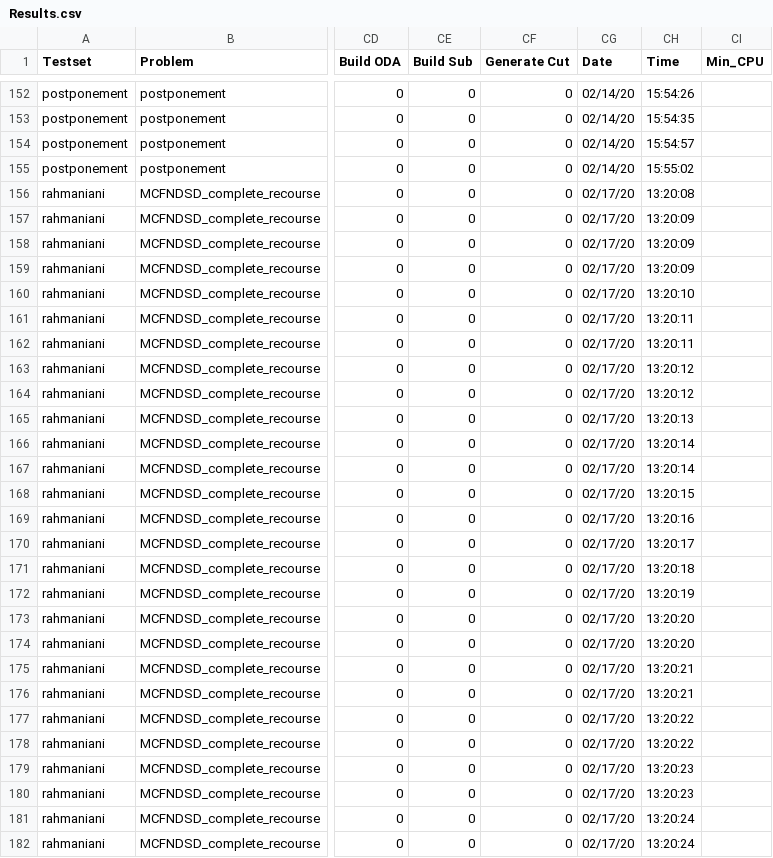
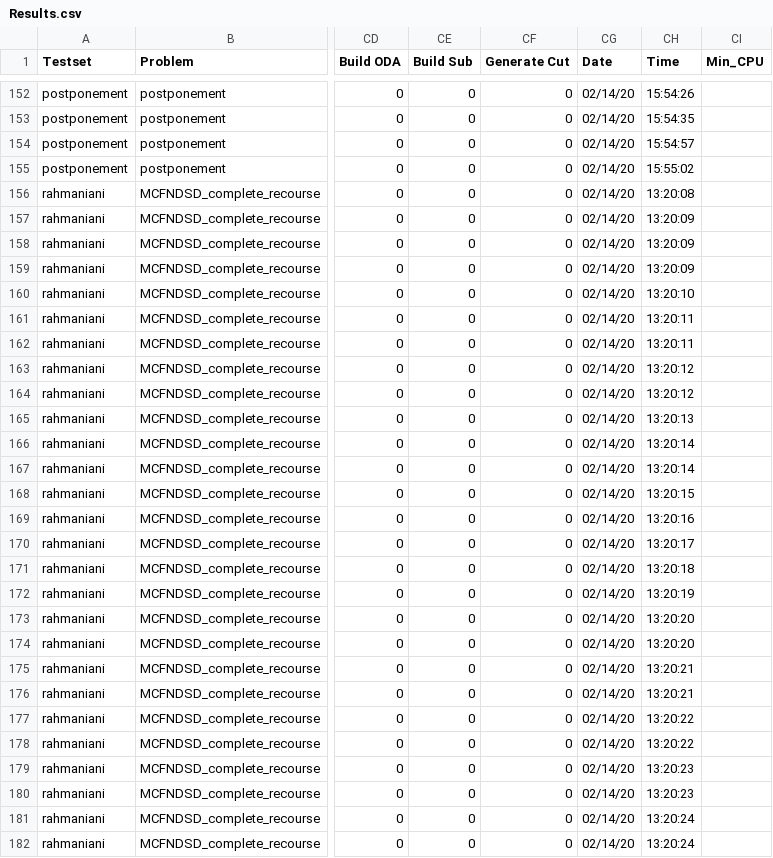
Before and after one commit to achimkoberstein/PNB, a CSV file: Data/Benders/Results.csv, drawn as a sheet; only a part is shown, gaps mark what is left out; the diff covers the shown part only; the diff names each change by its address in the sheet, - before the commit and + after, or states it on an @@ line.

Commit message:
14.02 as a date for all workstation, DETEQ, 30sec time limit runs

```diff
--- a/Data/Benders/Results.csv
+++ b/Data/Benders/Results.csv
-CG156:CG182 (Date): 02/17/20
+CG156:CG182 (Date): 02/14/20
```
Also changed, not shown: 103 edited cells elsewhere in this file.
